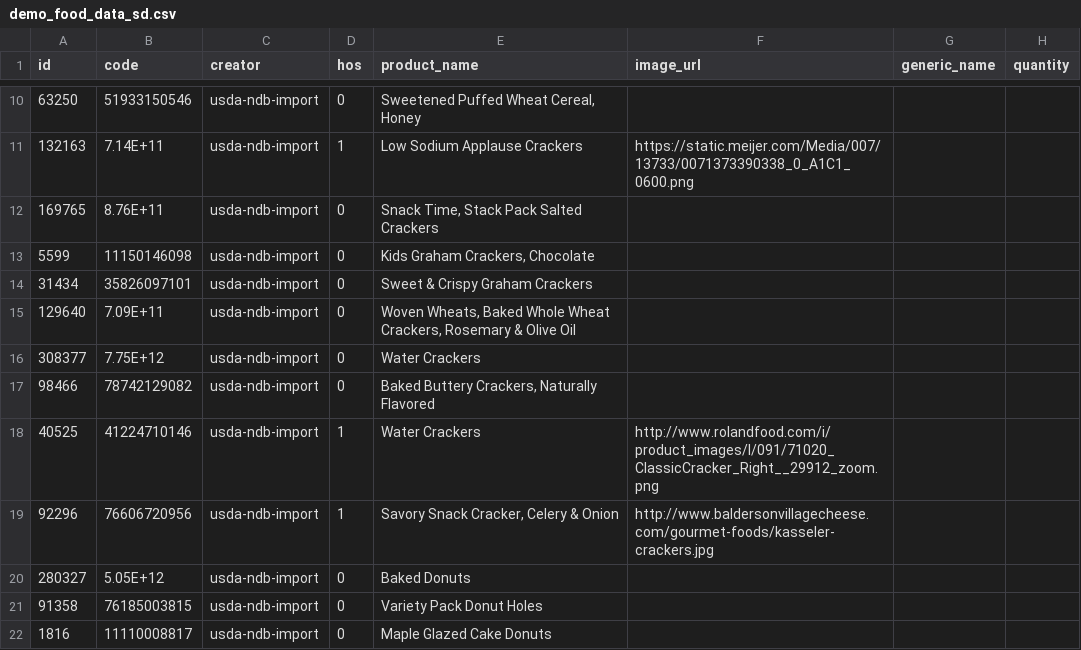
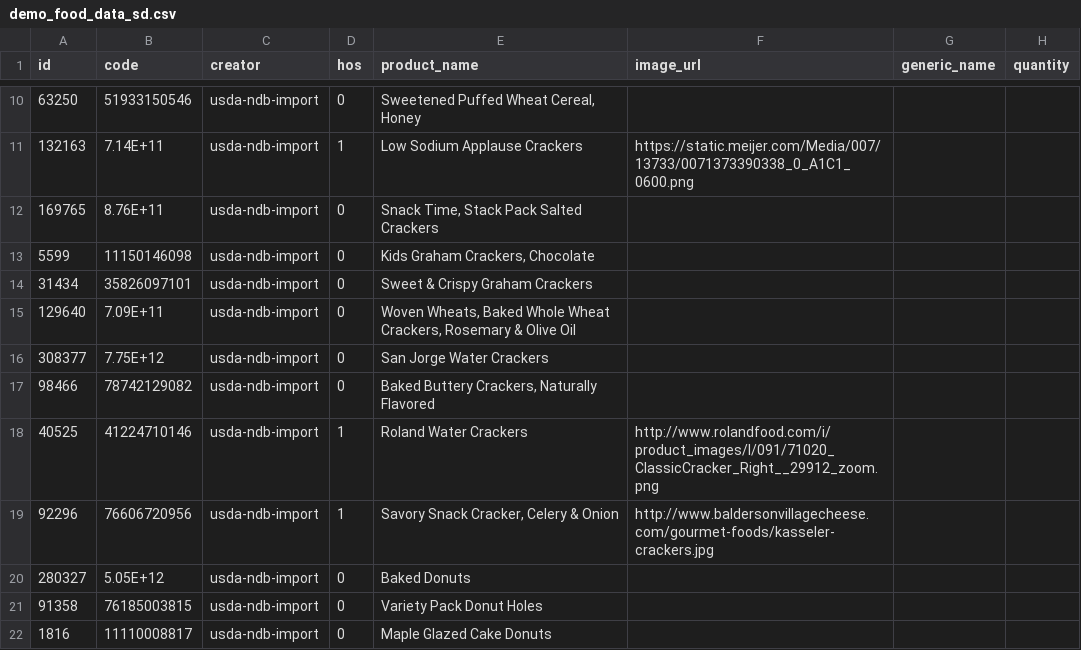
Before and after one commit to dorairajsanjay/w209finalproject, a CSV file: demo_food_data_sd.csv, drawn as a sheet; only a part is shown, gaps mark what is left out; the diff names each change by its address in the sheet, - before the commit and + after, or states it on an @@ line.

Commit message:
fixed duplicate product name issue

```diff
--- a/demo_food_data_sd.csv
+++ b/demo_food_data_sd.csv
-E16 (product_name): Water Crackers
+E16 (product_name): San Jorge Water Crackers
-E18 (product_name): Water Crackers
+E18 (product_name): Roland Water Crackers
```
